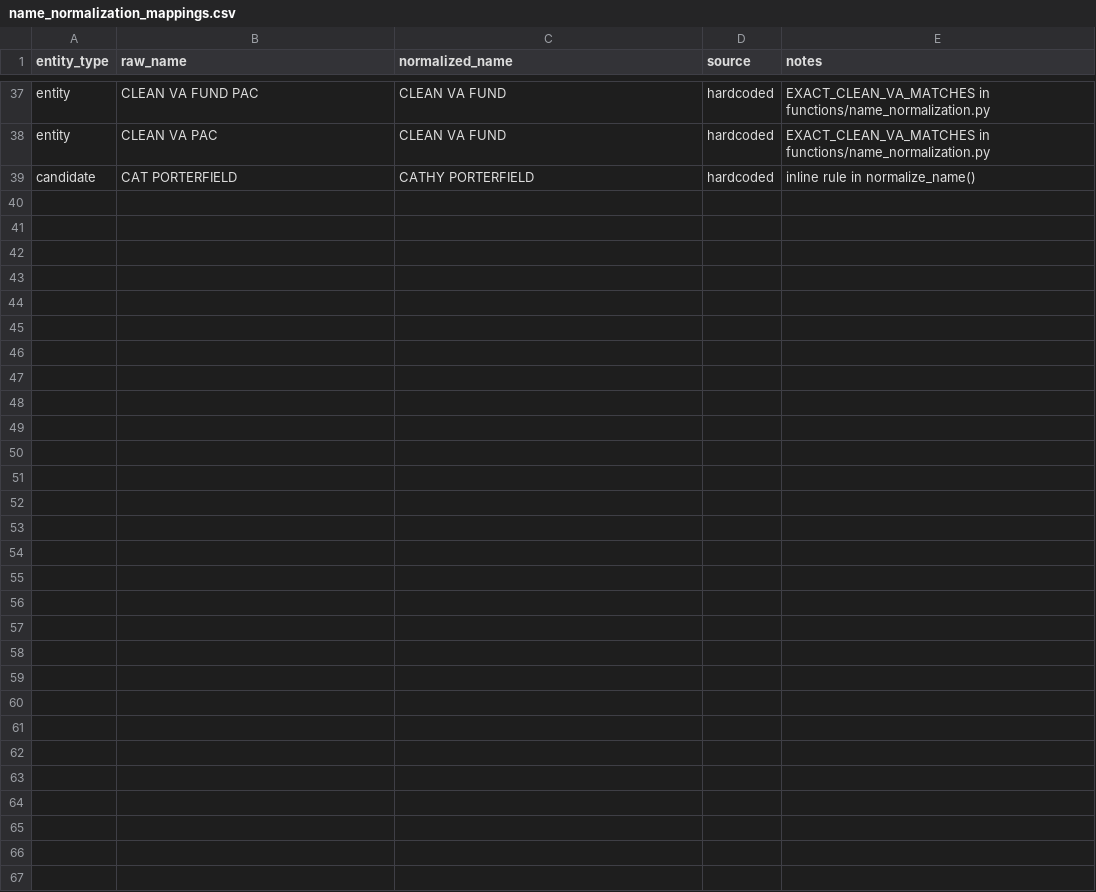
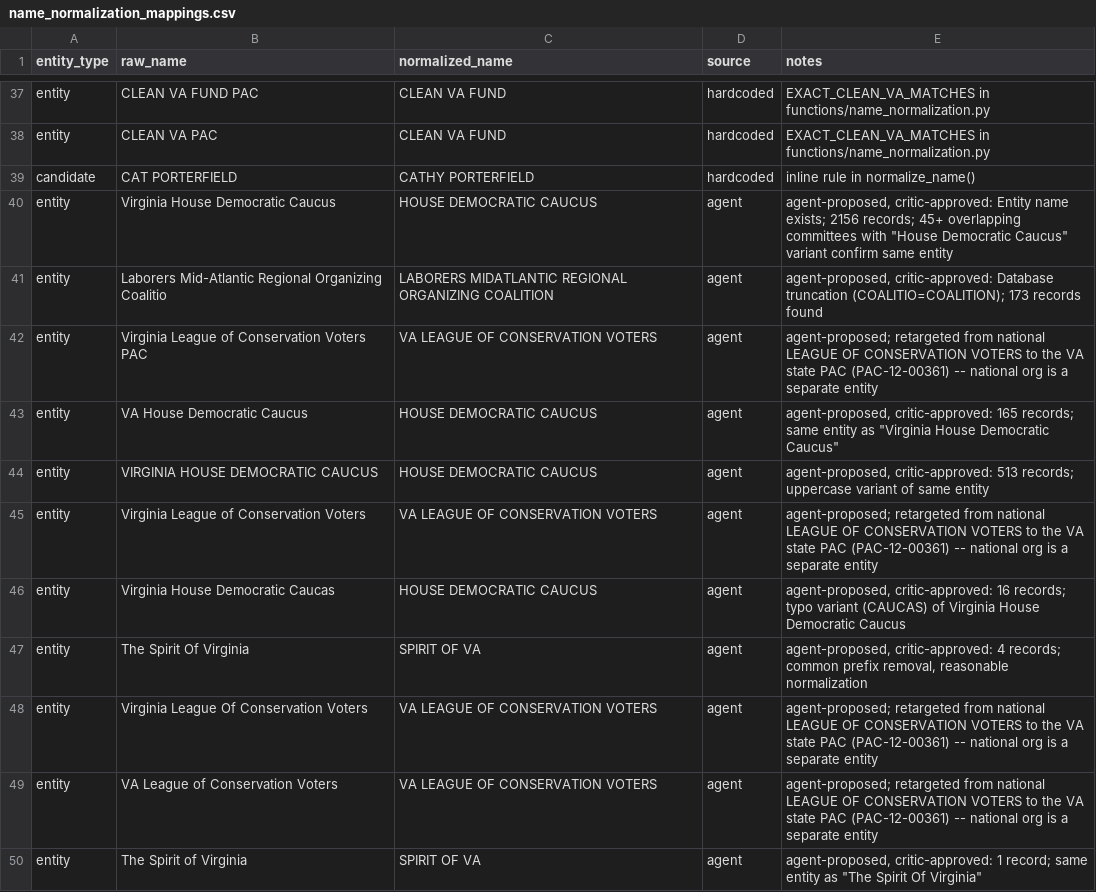
Before and after one commit to tinyperson4097/va-campaign-finance, a CSV file: mappings/name_normalization_mappings.csv, drawn as a sheet; only a part is shown, gaps mark what is left out; the diff covers the shown part only; the diff names each change by its address in the sheet, - before the commit and + after, or states it on an @@ line.

```diff
--- a/mappings/name_normalization_mappings.csv
+++ b/mappings/name_normalization_mappings.csv
+row 40: entity | Virginia House Democratic Caucus | HOUSE DEMOCRATIC CAUCUS | agent | agent-proposed, critic-approved: Entity name exists; 2156 records; 45+ overlapping committees with "House Democratic Caucus" variant confirm same entity
+row 41: entity | Laborers Mid-Atlantic Regional Organizing Coalitio | LABORERS MIDATLANTIC REGIONAL ORGANIZING COALITION | agent | agent-proposed, critic-approved: Database truncation (COALITIO=COALITION); 173 records found
+row 42: entity | Virginia League of Conservation Voters PAC | VA LEAGUE OF CONSERVATION VOTERS | agent | agent-proposed; retargeted from national LEAGUE OF CONSERVATION VOTERS to the VA state PAC (PAC-12-00361) -- national org is a separate entity
+row 43: entity | VA House Democratic Caucus | HOUSE DEMOCRATIC CAUCUS | agent | agent-proposed, critic-approved: 165 records; same entity as "Virginia House Democratic Caucus"
+row 44: entity | VIRGINIA HOUSE DEMOCRATIC CAUCUS | HOUSE DEMOCRATIC CAUCUS | agent | agent-proposed, critic-approved: 513 records; uppercase variant of same entity
+row 45: entity | Virginia League of Conservation Voters | VA LEAGUE OF CONSERVATION VOTERS | agent | agent-proposed; retargeted from national LEAGUE OF CONSERVATION VOTERS to the VA state PAC (PAC-12-00361) -- national org is a separate entity
+row 46: entity | Virginia House Democratic Caucas | HOUSE DEMOCRATIC CAUCUS | agent | agent-proposed, critic-approved: 16 records; typo variant (CAUCAS) of Virginia House Democratic Caucus
+row 47: entity | The Spirit Of Virginia | SPIRIT OF VA | agent | agent-proposed, critic-approved: 4 records; common prefix removal, reasonable normalization
+row 48: entity | Virginia League Of Conservation Voters | VA LEAGUE OF CONSERVATION VOTERS | agent | agent-proposed; retargeted from national LEAGUE OF CONSERVATION VOTERS to the VA state PAC (PAC-12-00361) -- national org is a separate entity
+row 49: entity | VA League of Conservation Voters | VA LEAGUE OF CONSERVATION VOTERS | agent | agent-proposed; retargeted from national LEAGUE OF CONSERVATION VOTERS to the VA state PAC (PAC-12-00361) -- national org is a separate entity
+row 50: entity | The Spirit of Virginia | SPIRIT OF VA | agent | agent-proposed, critic-approved: 1 record; same entity as "The Spirit Of Virginia"
```
Also changed, not shown: 10 added rows elsewhere in this file.
